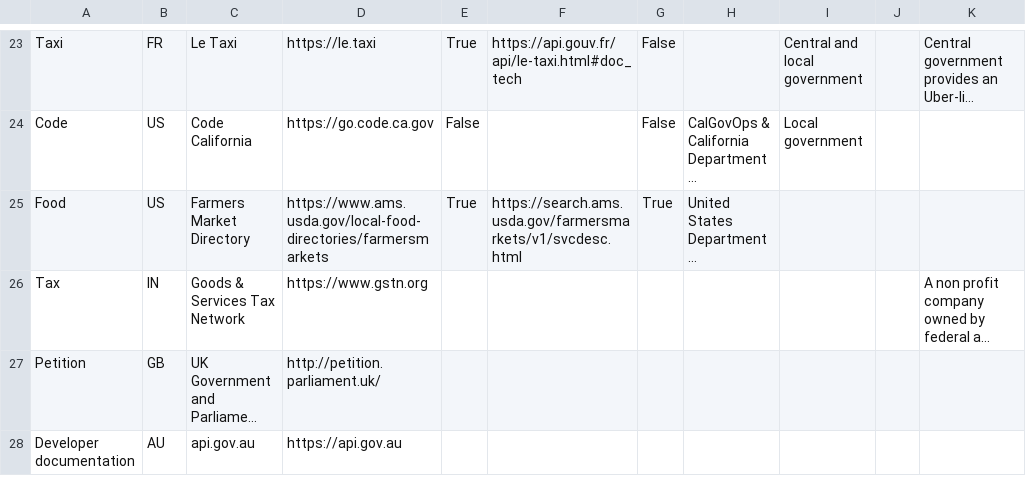
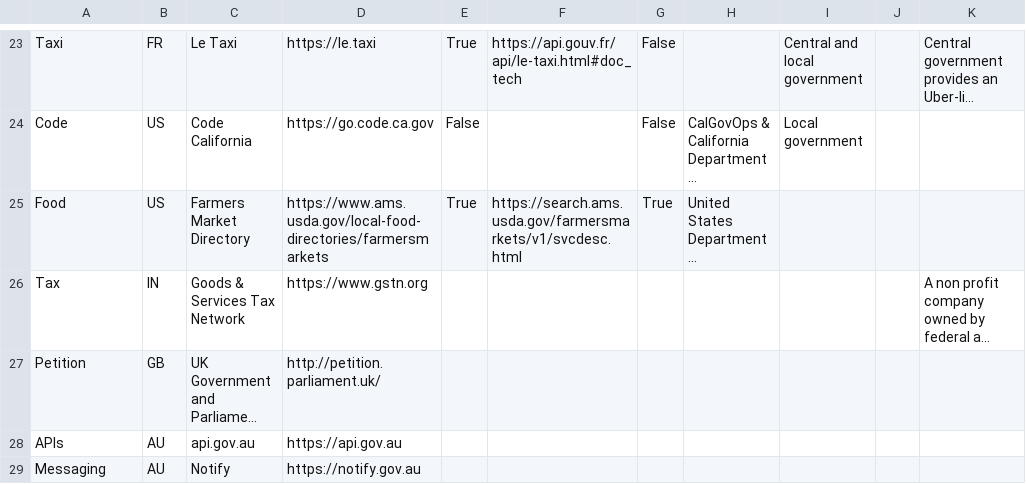
Before and after one commit to platformland/government-common-platforms, a CSV file: data/common-platforms.csv, drawn as a sheet; only a part is shown, gaps mark what is left out; long unchanged cells end in …; the diff names each change by its address in the sheet, - before the commit and + after, or states it on an @@ line.

Commit message:
Update common-platforms.csv

```diff
--- a/data/common-platforms.csv
+++ b/data/common-platforms.csv
-A28: Developer documentation
+A28: APIs
+row 29: Messaging | AU | Notify | https://notify.gov.au
```
